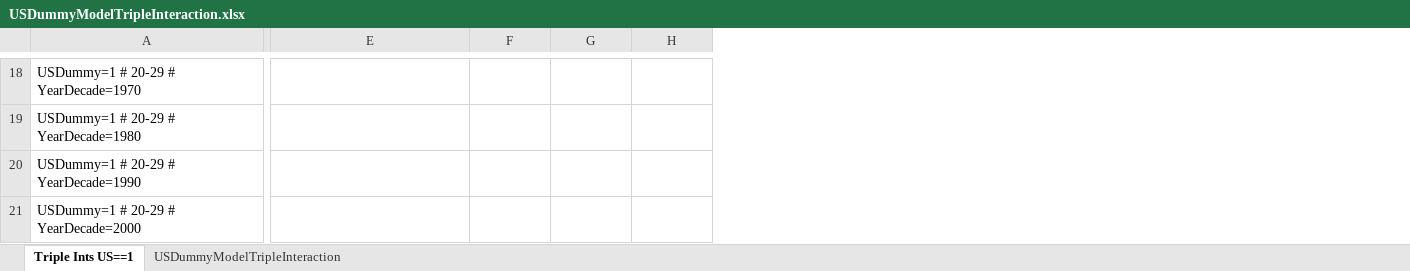
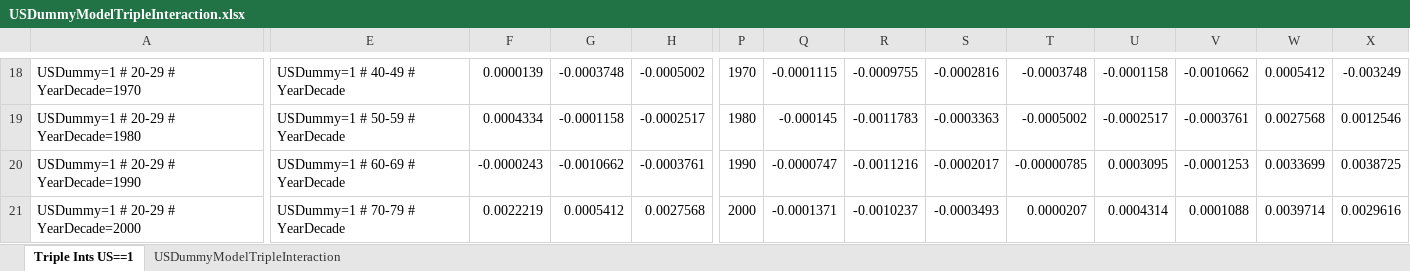
Before and after one commit to gliedgroup/ComparativeMortality, an Excel workbook: output/USDummyModelTripleInteraction.xlsx, sheet Triple Ints US==1, drawn as a sheet; only a part is shown, gaps mark what is left out; values as stored, in another font and other column widths than the file's, no borders; charts and pictures not drawn; the diff covers the shown part only; the diff names each change by its address in the sheet, - before the commit and + after, or states it on an @@ line.

```diff
--- a/output/USDummyModelTripleInteraction.xlsx (sheet Triple Ints US==1)
+++ b/output/USDummyModelTripleInteraction.xlsx (sheet Triple Ints US==1)
+column P, rows 18-21: 1970 | 1980 | 1990 | 2000
+column Q, rows 18-21: -0.0001115 | -0.000145 | -0.0000747 | -0.0001371
+column R, rows 18-21: -0.0009755 | -0.0011783 | -0.0011216 | -0.0010237
+column S, rows 18-21: -0.0002816 | -0.0003363 | -0.0002017 | -0.0003493
+column T, rows 18-21: -0.0003748 | -0.0005002 | -0.00000785 | 0.0000207
+column U, rows 18-21: -0.0001158 | -0.0002517 | 0.0003095 | 0.0004314
+column V, rows 18-21: -0.0010662 | -0.0003761 | -0.0001253 | 0.0001088
+column W, rows 18-21: 0.0005412 | 0.0027568 | 0.0033699 | 0.0039714
+column X, rows 18-21: -0.003249 | 0.0012546 | 0.0038725 | 0.0029616
-E18: (empty)
+E18: USDummy=1 # 40-49 # YearDecade
-F18: (empty)
+F18: 0.0000139
-G18: (empty)
+G18: -0.0003748
-H18: (empty)
+H18: -0.0005002
-E19: (empty)
+E19: USDummy=1 # 50-59 # YearDecade
-F19: (empty)
+F19: 0.0004334
-G19: (empty)
+G19: -0.0001158
-H19: (empty)
+H19: -0.0002517
-E20: (empty)
+E20: USDummy=1 # 60-69 # YearDecade
-F20: (empty)
+F20: -0.0000243
-G20: (empty)
+G20: -0.0010662
-H20: (empty)
+H20: -0.0003761
-E21: (empty)
+E21: USDummy=1 # 70-79 # YearDecade
-F21: (empty)
+F21: 0.0022219
-G21: (empty)
+G21: 0.0005412
-H21: (empty)
+H21: 0.0027568
```
Also changed, not shown: 4 added columns and 47 edited cells elsewhere in this sheet, charts or pictures.
